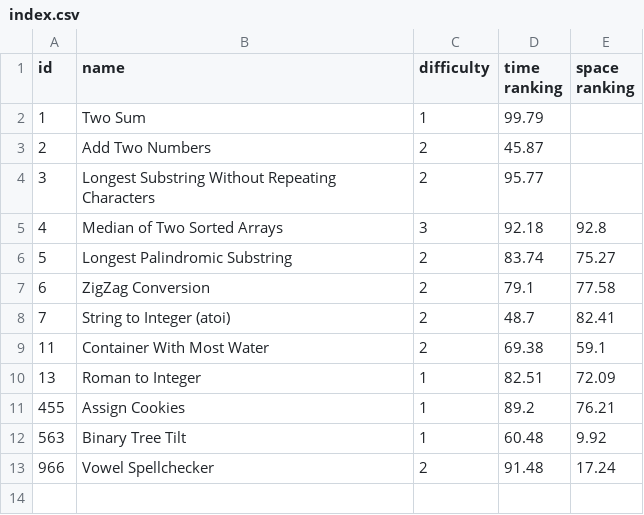
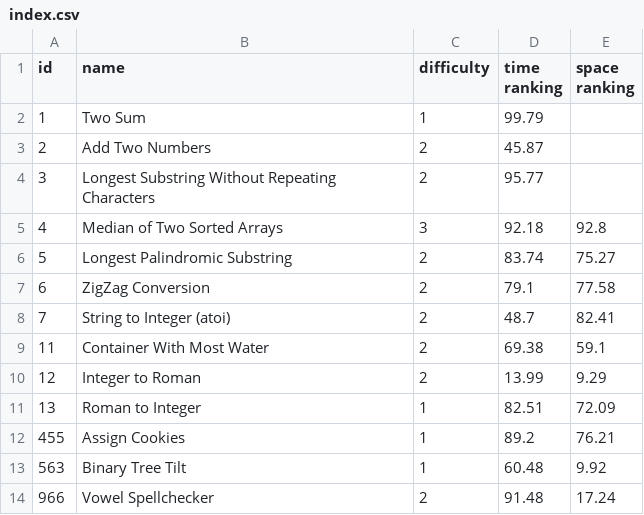
Before and after one commit to LouYu2015/leetcode, a CSV file: index.csv, drawn as a sheet; the diff names each change by its address in the sheet, - before the commit and + after, or states it on an @@ line.

```diff
--- a/index.csv
+++ b/index.csv
+row 10: 12 | Integer to Roman | 2 | 13.99 | 9.29
```
Also changed, not shown: 1 other file.
